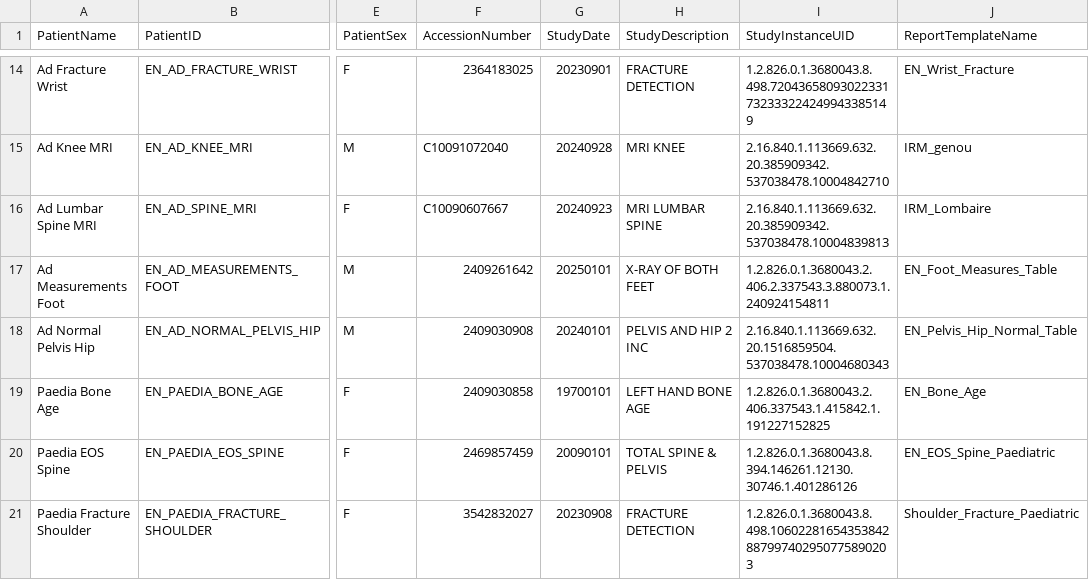
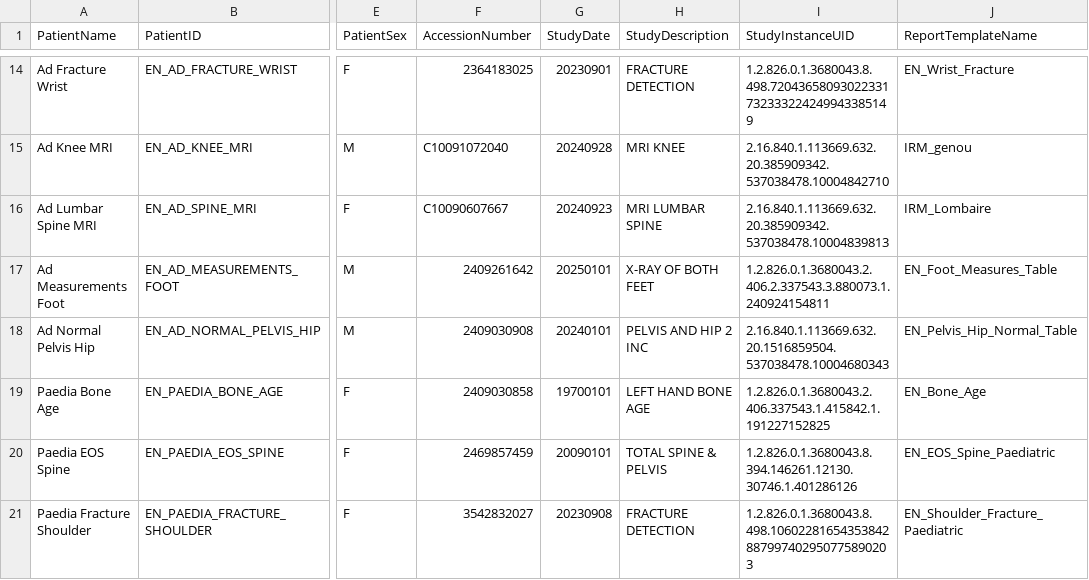
Before and after one commit to github1-grousson/milvue-demo-congress, a CSV file: assets/DICOM/studies.csv, drawn as a sheet; only a part is shown, gaps mark what is left out; the diff names each change by its address in the sheet, - before the commit and + after, or states it on an @@ line.

Commit message:
update templates

```diff
--- a/assets/DICOM/studies.csv
+++ b/assets/DICOM/studies.csv
-J21 (ReportTemplateName): Shoulder_Fracture_Paediatric
+J21 (ReportTemplateName): EN_Shoulder_Fracture_Paediatric
```
Also changed, not shown: 18 other files.
